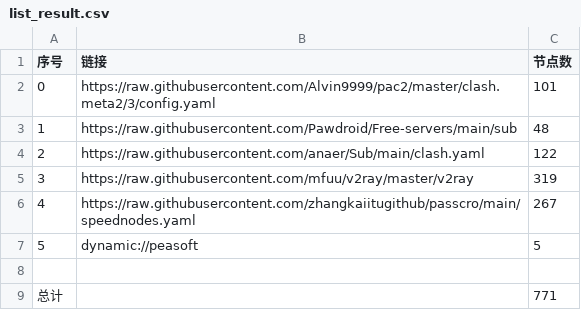
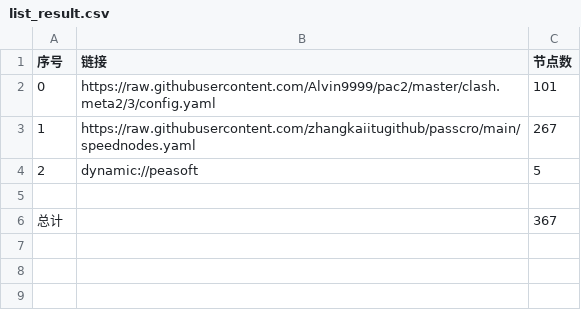
Before and after one commit to NuoFang6/nothing, a CSV file: NoMoreWalls/list_result.csv, drawn as a sheet.

```diff
--- a/NoMoreWalls/list_result.csv
+++ b/NoMoreWalls/list_result.csv
@@ -2,8 +2,5 @@
 0,https://raw.githubusercontent.com/Alvin9999/pac2/master/clash.meta2/3/config.yaml,101
-1,https://raw.githubusercontent.com/Pawdroid/Free-servers/main/sub,48
-2,https://raw.githubusercontent.com/anaer/Sub/main/clash.yaml,122
-3,https://raw.githubusercontent.com/mfuu/v2ray/master/v2ray,319
-4,https://raw.githubusercontent.com/zhangkaiitugithub/passcro/main/speednodes.yaml,267
-5,dynamic://peasoft,5
+1,https://raw.githubusercontent.com/zhangkaiitugithub/passcro/main/speednodes.yaml,267
+2,dynamic://peasoft,5
 
-总计,,771
+总计,,367
```
Also changed, not shown: 30 other files.
